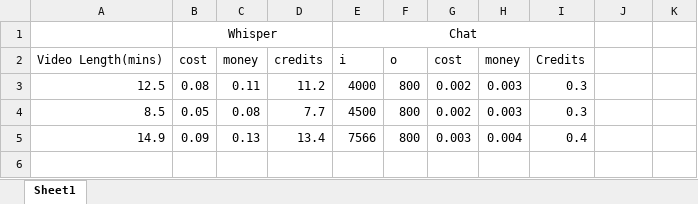
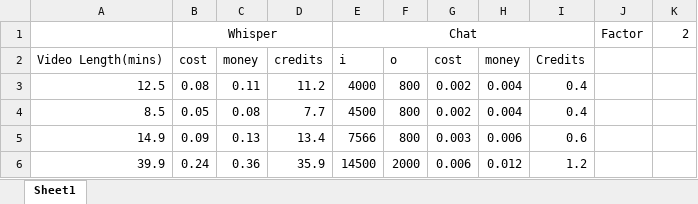
Before and after one commit to chintochau/Video-Summarizer, an Excel workbook: client/fusionai cost.xlsx, sheet Sheet1, drawn as a sheet; values as stored, in another font and other column widths than the file's, no borders; the diff names each change by its address in the sheet, - before the commit and + after, or states it on an @@ line.

```diff
--- a/client/fusionai cost.xlsx (sheet Sheet1)
+++ b/client/fusionai cost.xlsx (sheet Sheet1)
-J1: (empty)
+J1: Factor
-K1: (empty)
+K1: 2
-H3:H4: 0.003
+H3:H4: 0.004
-I3:I4: 0.3
+I3:I4: 0.4
-H5: 0.004
+H5: 0.006
-I5: 0.4
+I5: 0.6
+row 6: 39.9 | 0.24 | 0.36 | 35.9 | 14500 | 2000 | 0.006 | 0.012 | 1.2
```
Also changed, not shown: 13 other files.
